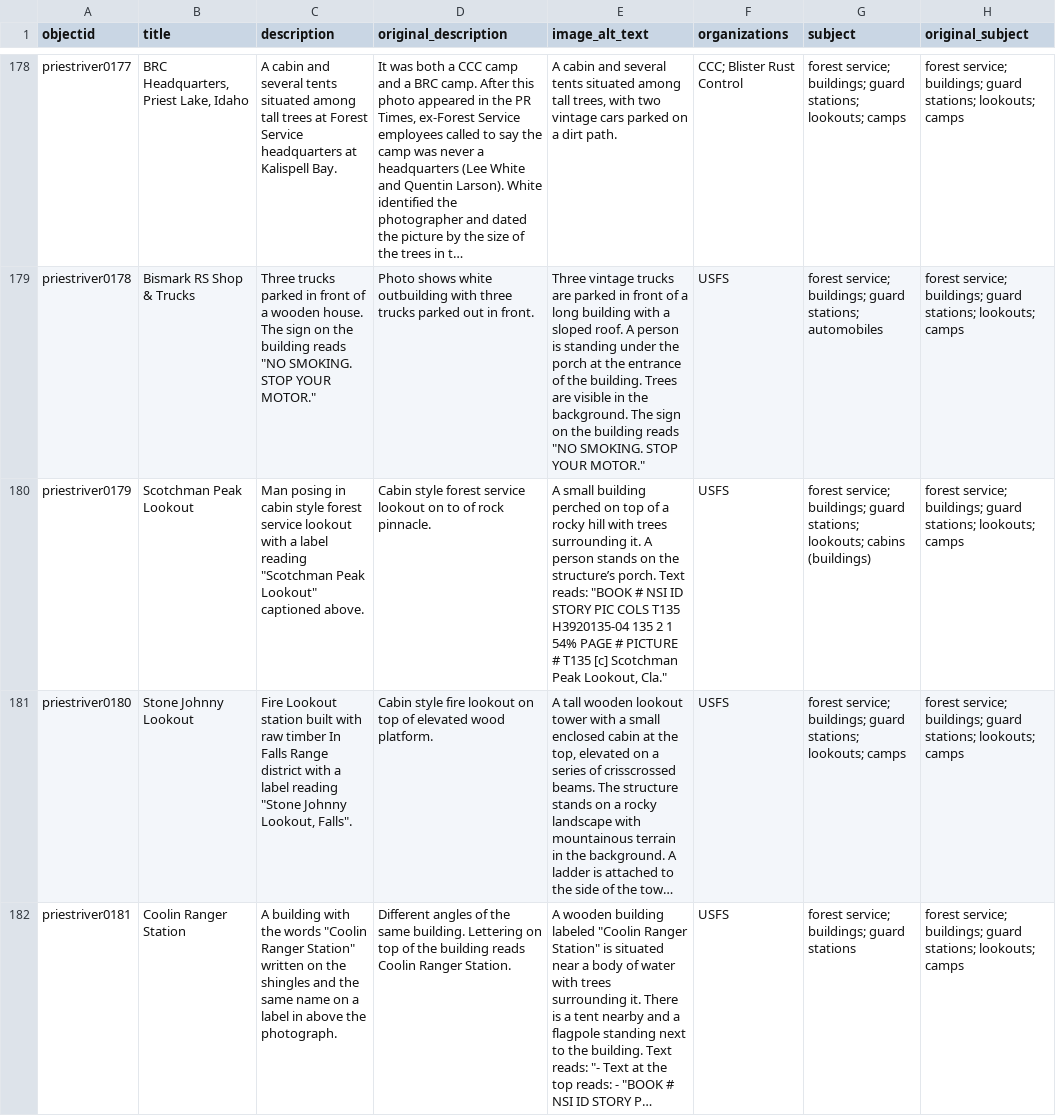
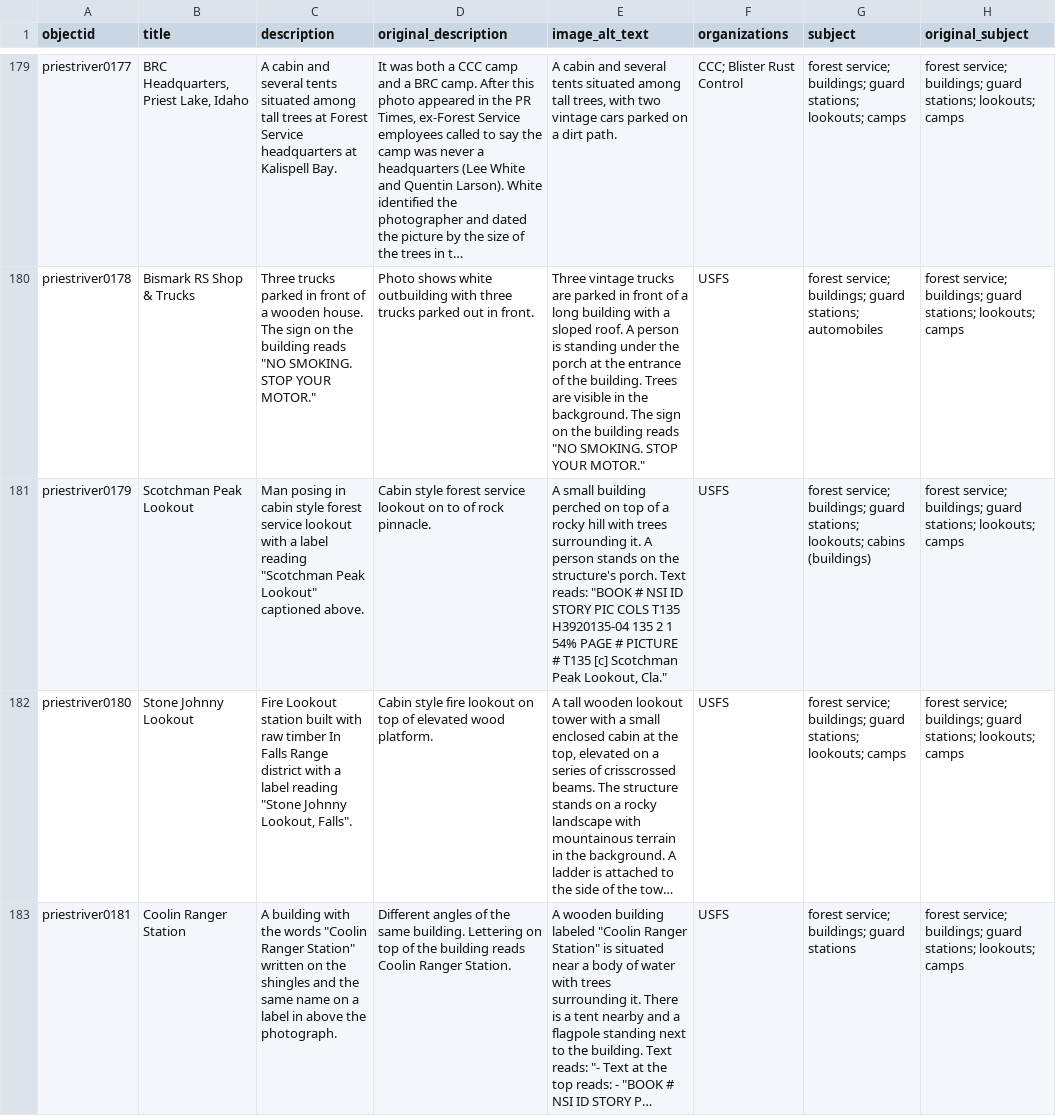
Before and after one commit to uidaholib/base-digital-collections-template, a CSV file: _data/priestriver.csv, drawn as a sheet; only a part is shown, gaps mark what is left out; long unchanged cells end in …; addresses are those after the commit; the diff covers the shown part only; the diff names each change by its address in the sheet, - before the commit and + after, or states it on an @@ line.

```diff
--- a/_data/priestriver.csv
+++ b/_data/priestriver.csv
-E181 (image_alt_text): …on the structure’s porch. Text…
+E181 (image_alt_text): …on the structure's porch. Text…
```
Also changed, not shown: 1 added row, 1 removed row and 19 edited cells elsewhere in this file.
